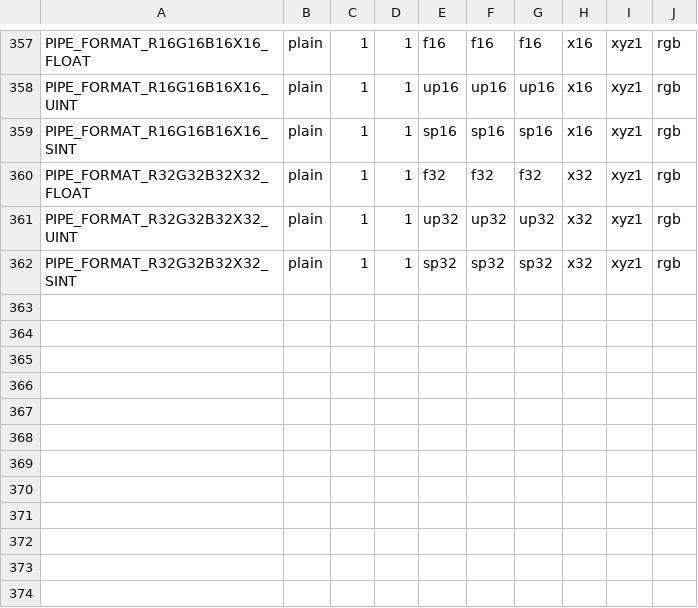
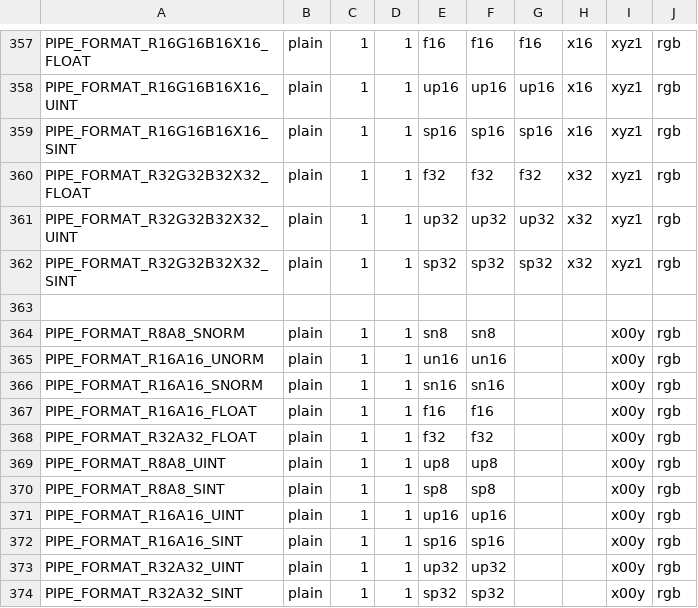
Before and after one commit to openharmony/third_party_mesa3d, a CSV file: src/gallium/auxiliary/util/u_format.csv, drawn as a sheet; only a part is shown, gaps mark what is left out.

Commit message:
gallium: add red-alpha texture formats and a couple of util functions
This is for glGetTexImage and it will be used for samplers only (which some
drivers already implement by reading util_format_description).

v2: incorporate Brian's suggestion

Reviewed-by: Brian Paul <brianp@vmware.com>

```diff
--- a/src/gallium/auxiliary/util/u_format.csv
+++ b/src/gallium/auxiliary/util/u_format.csv
@@ -362 +362,13 @@ PIPE_FORMAT_R32G32B32X32_UINT       , plain, 1, 1, up32, up32, up32, x32, xyz1,
 PIPE_FORMAT_R32G32B32X32_SINT       , plain, 1, 1, sp32, sp32, sp32, x32, xyz1, rgb
+
+PIPE_FORMAT_R8A8_SNORM              , plain, 1, 1, sn8  ,  sn8 ,     ,     , x00y, rgb
+PIPE_FORMAT_R16A16_UNORM            , plain, 1, 1, un16 , un16 ,     ,     , x00y, rgb
+PIPE_FORMAT_R16A16_SNORM            , plain, 1, 1, sn16 , sn16 ,     ,     , x00y, rgb
+PIPE_FORMAT_R16A16_FLOAT            , plain, 1, 1, f16  , f16  ,     ,     , x00y, rgb
+PIPE_FORMAT_R32A32_FLOAT            , plain, 1, 1, f32  , f32  ,     ,     , x00y, rgb
+PIPE_FORMAT_R8A8_UINT               , plain, 1, 1, up8  , up8  ,     ,     , x00y, rgb
+PIPE_FORMAT_R8A8_SINT               , plain, 1, 1, sp8  , sp8  ,     ,     , x00y, rgb
+PIPE_FORMAT_R16A16_UINT             , plain, 1, 1, up16 , up16 ,     ,     , x00y, rgb
+PIPE_FORMAT_R16A16_SINT             , plain, 1, 1, sp16 , sp16 ,     ,     , x00y, rgb
+PIPE_FORMAT_R32A32_UINT             , plain, 1, 1, up32 , up32 ,     ,     , x00y, rgb
+PIPE_FORMAT_R32A32_SINT             , plain, 1, 1, sp32 , sp32 ,     ,     , x00y, rgb
```
Also changed, not shown: 2 other files.
